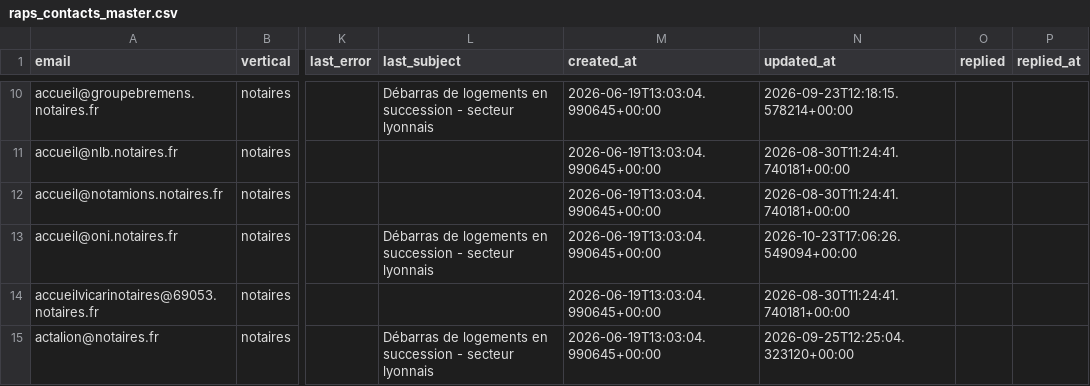
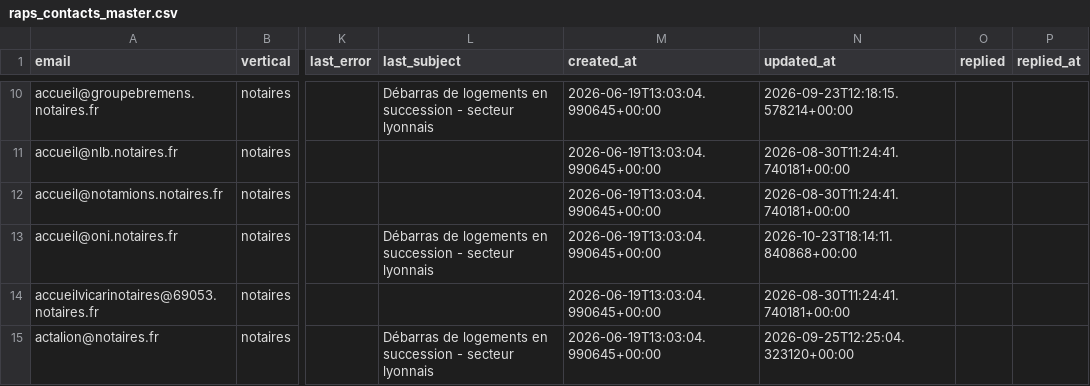
Before and after one commit to Romtaug/RAPS-Prospection, a CSV file: emailing/data/raps_contacts_master.csv, drawn as a sheet; only a part is shown, gaps mark what is left out; the diff covers the shown part only; the diff names each change by its address in the sheet, - before the commit and + after, or states it on an @@ line.

Commit message:
envoi 2026-10-23 18:23

```diff
--- a/emailing/data/raps_contacts_master.csv
+++ b/emailing/data/raps_contacts_master.csv
-N13 (updated_at): 2026-10-23T17:06:26.549094+00:00
+N13 (updated_at): 2026-10-23T18:14:11.840868+00:00
```
Also changed, not shown: 11 edited cells elsewhere in this file.
